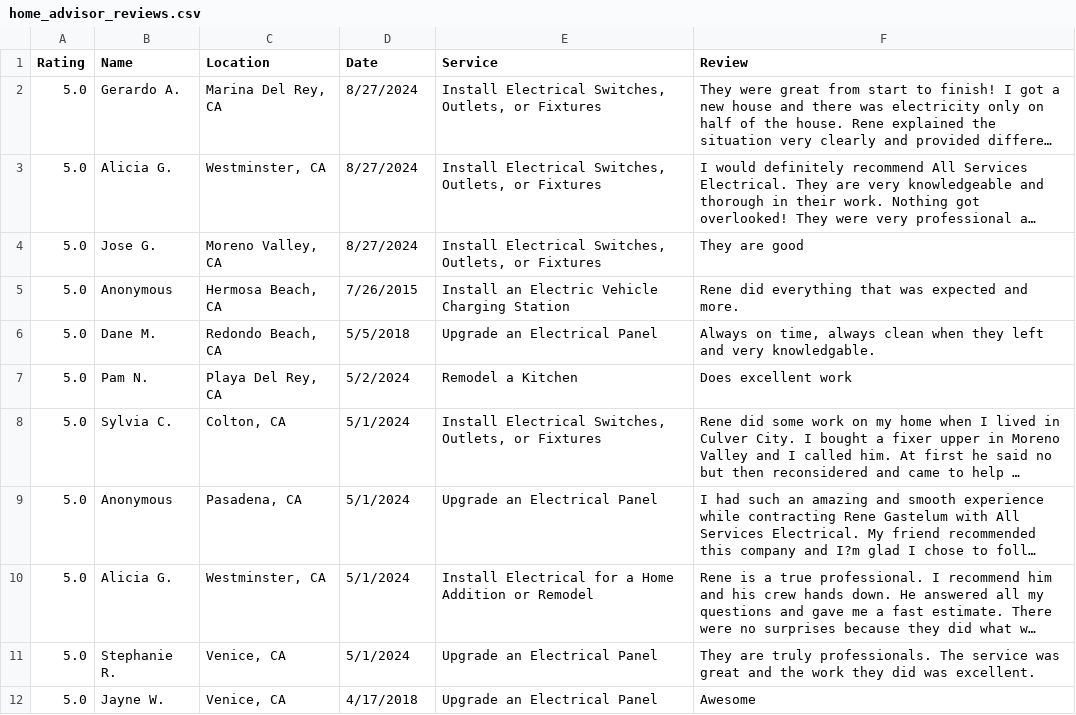
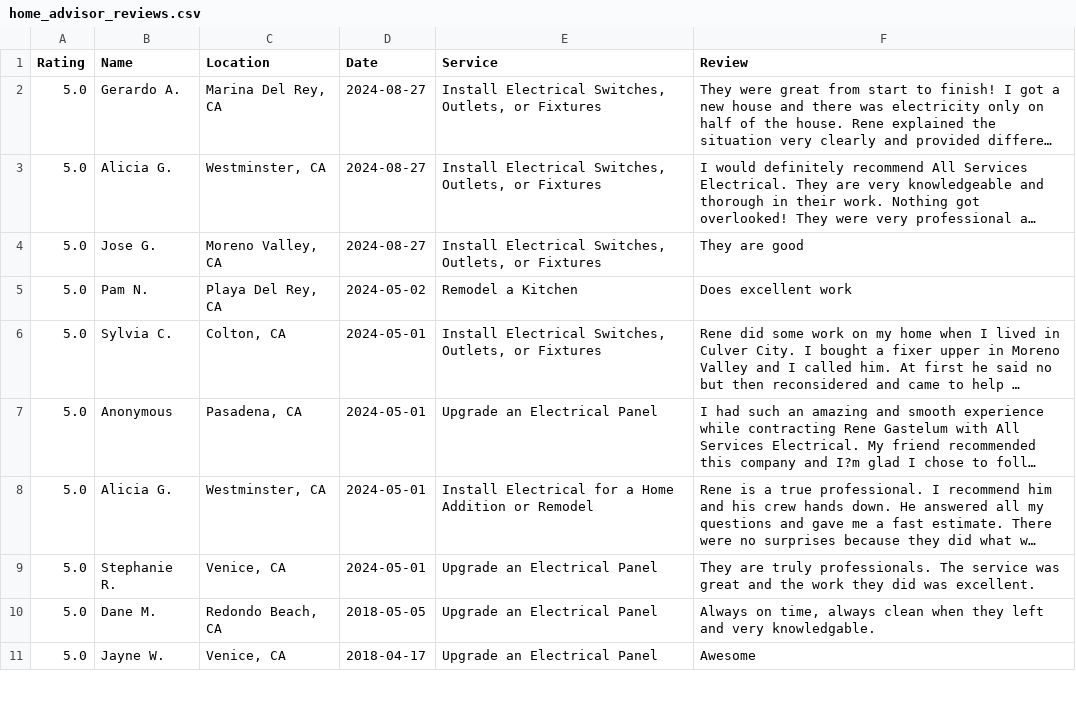
Before and after one commit to VirtusBusinessGroup/AllServicesElectrical, a CSV file: assets/data/home_advisor_reviews.csv, drawn as a sheet; only a part is shown; long unchanged cells end in …; removed rows and columns are numbered as before the commit, all else as after; the diff covers the shown part only; the diff names each change by its address in the sheet, - before the commit and + after, or states it on an @@ line.

```diff
--- a/assets/data/home_advisor_reviews.csv
+++ b/assets/data/home_advisor_reviews.csv
-D2:D4 (Date): 8/27/2024
+D2:D4 (Date): 2024-08-27
-row 5: 5.0 | Anonymous | Hermosa Beach, CA | 7/26/2015 | Install an Electric Vehicle Charging Station | Rene did everything that was expected and more.
-row 6: 5.0 | Dane M. | Redondo Beach, CA | 5/5/2018 | Upgrade an Electrical Panel | Always on time, always clean when they left and very knowledgable.
-D5 (Date): 5/2/2024
+D5 (Date): 2024-05-02
-D6:D9 (Date): 5/1/2024
+D6:D9 (Date): 2024-05-01
+row 10: 5.0 | Dane M. | Redondo Beach, CA | 2018-05-05 | Upgrade an Electrical Panel | Always on time, always clean when they left and very knowledgable.
-D11 (Date): 4/17/2018
+D11 (Date): 2018-04-17
```
Also changed, not shown: 2 added rows, 1 removed row and 11 edited cells elsewhere in this file.
